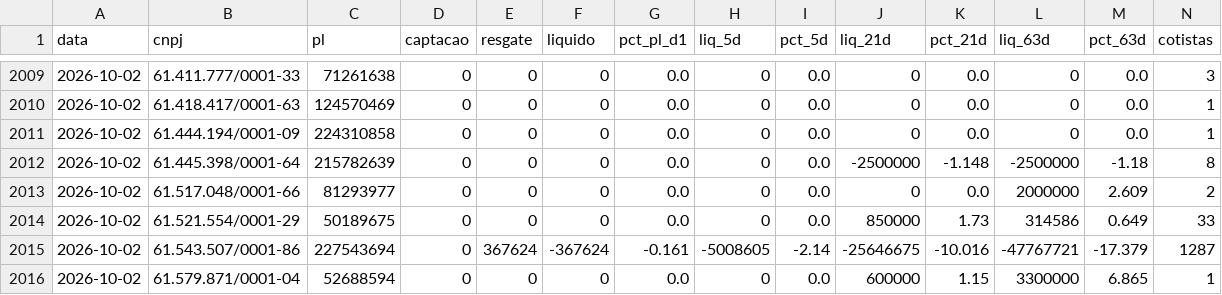
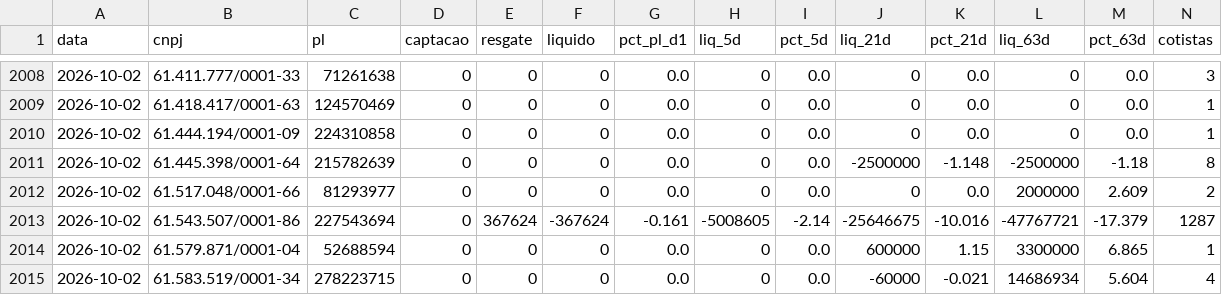
Before and after one commit to rodoso-mcamargo/originacao, a CSV file: dados/fluxo_fundos/2026-10-02.csv, drawn as a sheet; only a part is shown, gaps mark what is left out; the shorter side is filled out with more unchanged rows; removed rows and columns are numbered as before the commit, all else as after; rows hold the shown columns only; the diff covers the shown part only; the diff names each change by its address in the sheet, - before the commit and + after, or states it on an @@ line.

```diff
--- a/dados/fluxo_fundos/2026-10-02.csv
+++ b/dados/fluxo_fundos/2026-10-02.csv
-row 2014: 2026-10-02 | 61.521.554/0001-29 | 50189675 | 0 | 0 | 0 | 0.0 | 0 | 0.0 | 850000 | 1.73 | 314586 | 0.649 | 33
```
Also changed, not shown: 2 added rows and 3 removed rows elsewhere in this file, dados/fluxo_fundos/2026-10-01.csv, dados/fluxo_fundos/2026-10-06.csv, 39 other files.
